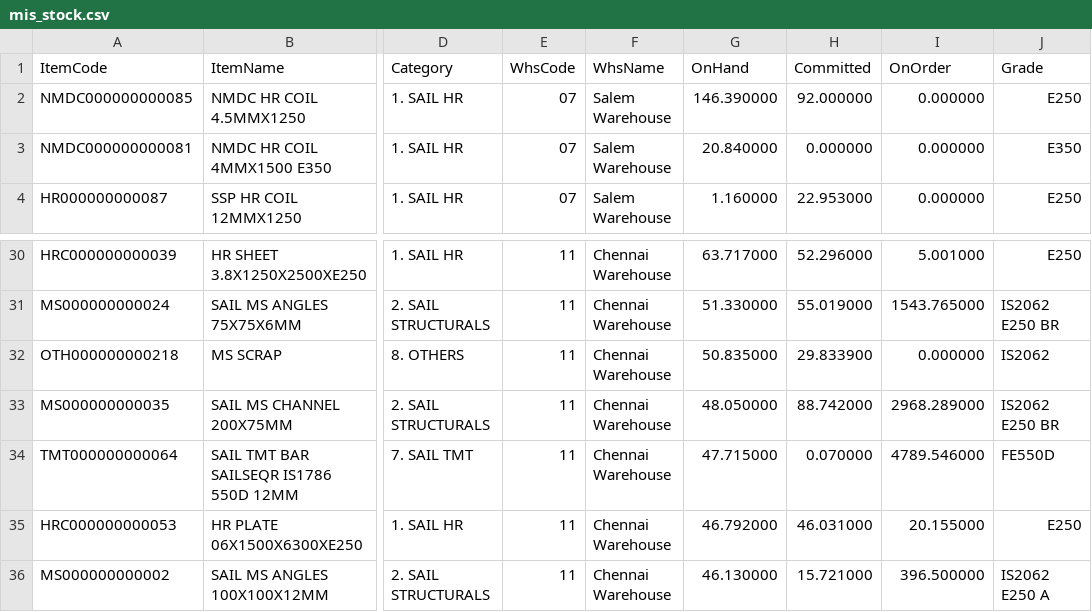
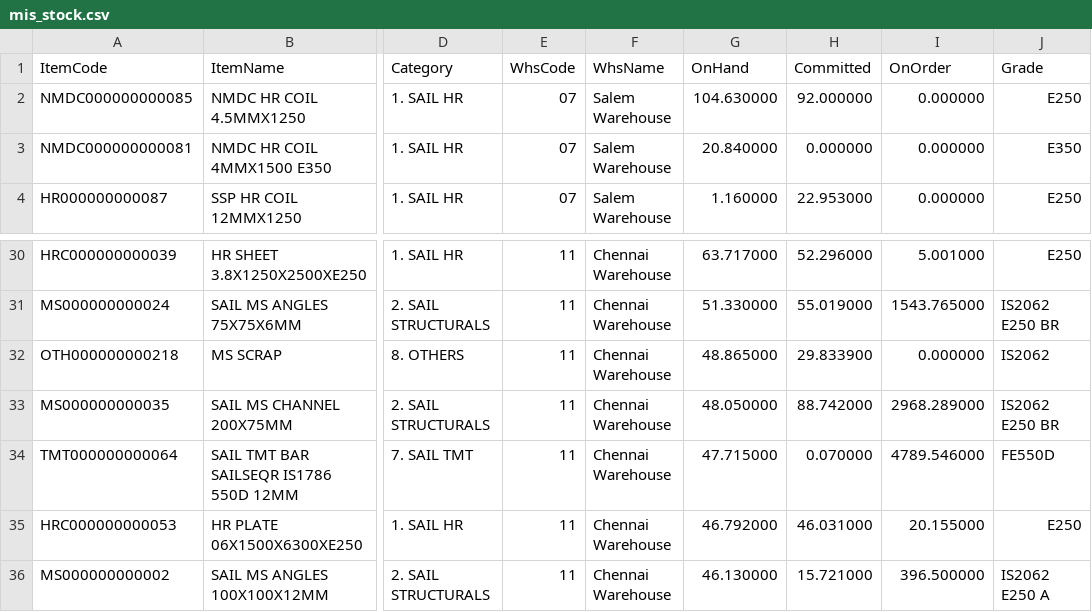
Before and after one commit to BSC23609/bsc-stock-data, a CSV file: mis_stock.csv, drawn as a sheet; only a part is shown, gaps mark what is left out; the diff covers the shown part only; the diff names each change by its address in the sheet, - before the commit and + after, or states it on an @@ line.

```diff
--- a/mis_stock.csv
+++ b/mis_stock.csv
-G2 (OnHand): 146.390000
+G2 (OnHand): 104.630000
-G32 (OnHand): 50.835000
+G32 (OnHand): 48.865000
```
Also changed, not shown: 2 added rows, 2 removed rows and 2 edited cells elsewhere in this file, plates.csv, 3 other files.
